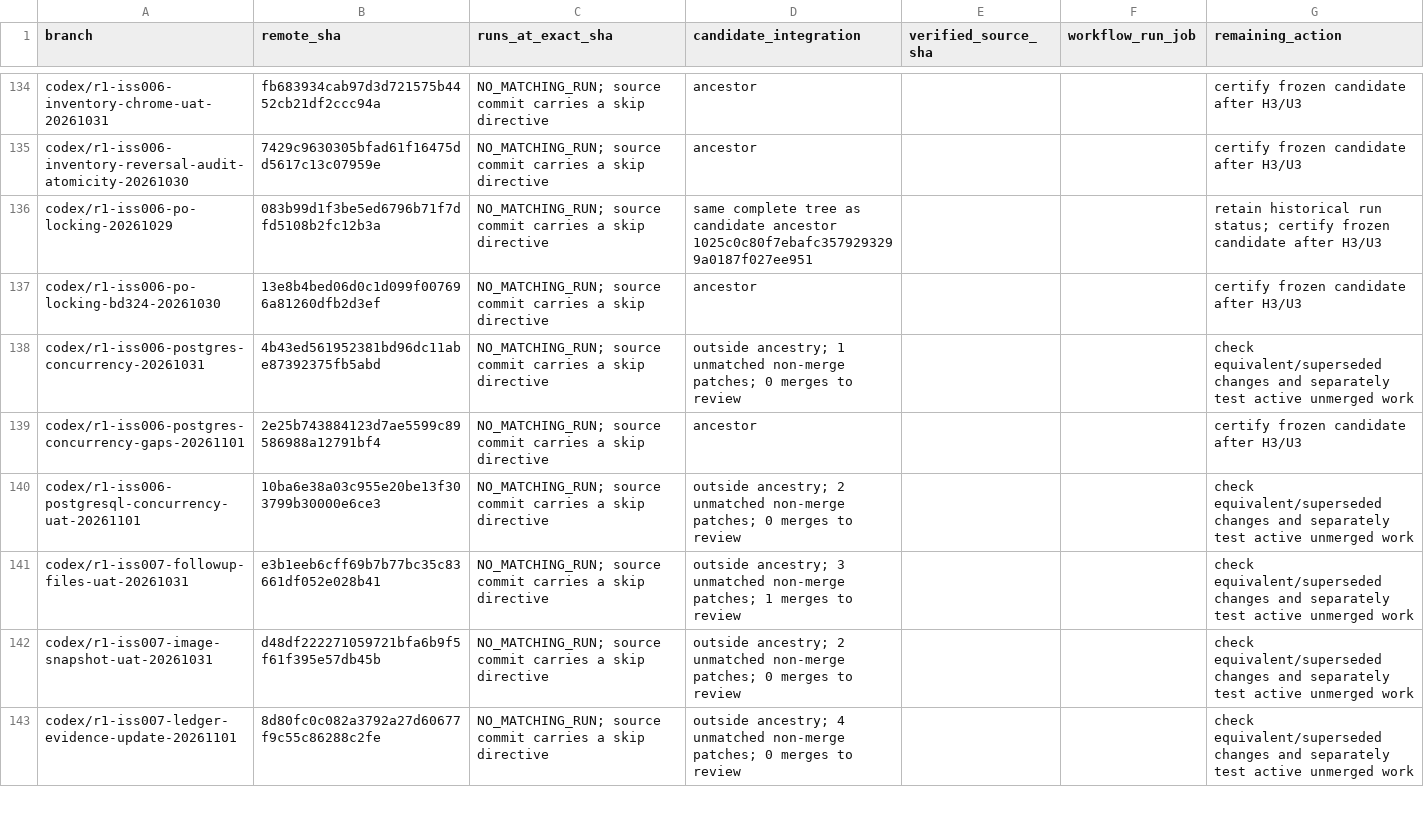
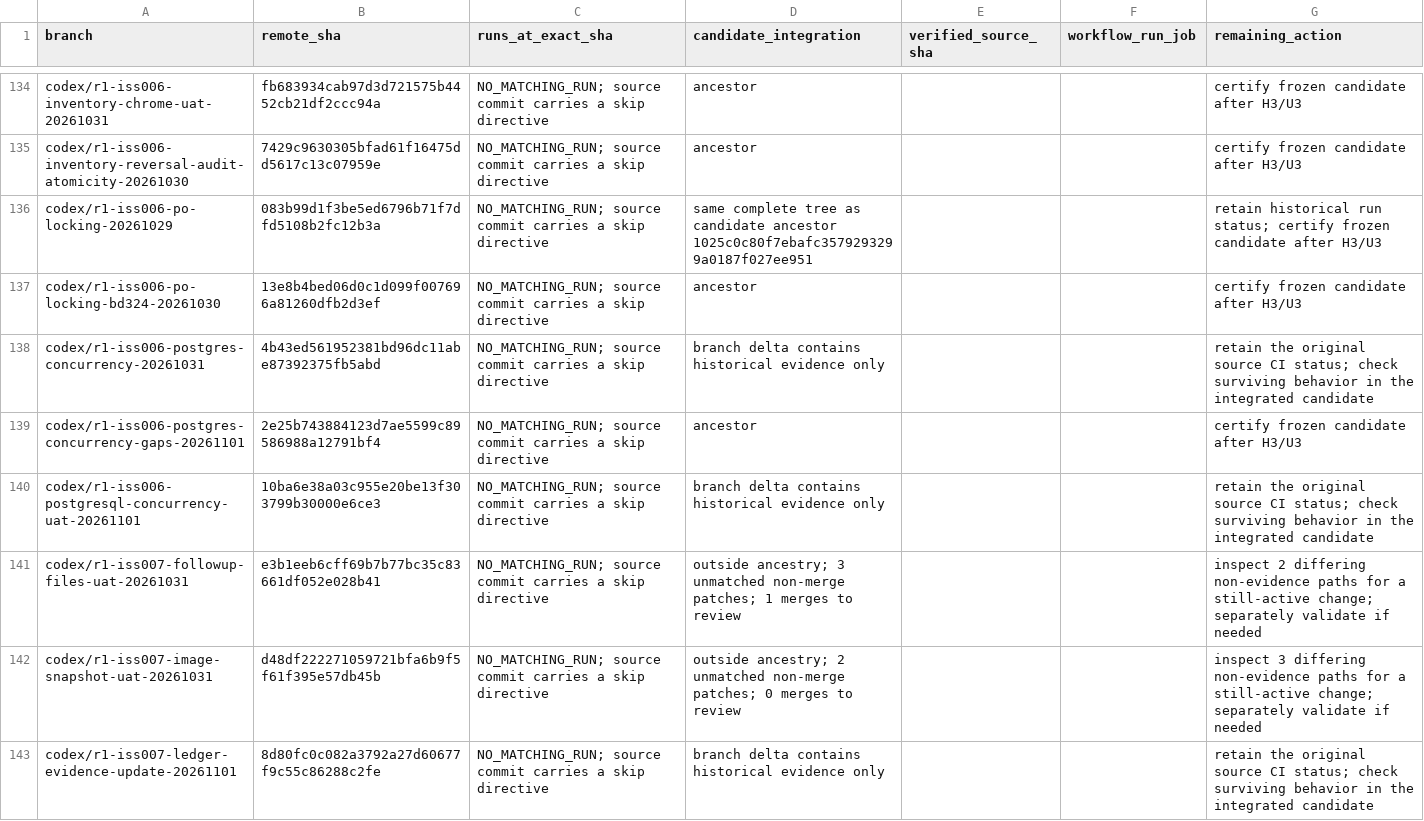
Before and after one commit to Johnson-Yiu/SJERP, a CSV file: docs/uat-evidence/ci-resume-certification-01/branch-inventory.csv, drawn as a sheet; only a part is shown, gaps mark what is left out; the diff covers the shown part only.

```diff
--- a/docs/uat-evidence/ci-resume-certification-01/branch-inventory.csv
+++ b/docs/uat-evidence/ci-resume-certification-01/branch-inventory.csv
@@ -137,7 +137,7 @@ codex/r1-iss006-po-locking-20261029,083b99d1f3be5ed6796b71f7dfd5108b2fc12b3a,NO_
 codex/r1-iss006-po-locking-bd324-20261030,13e8b4bed06d0c1d099f007696a81260dfb2d3ef,NO_MATCHING_RUN; source commit carries a skip directive,ancestor,,,certify frozen candidate after H3/U3
-codex/r1-iss006-postgres-concurrency-20261031,4b43ed561952381bd96dc11abe87392375fb5abd,NO_MATCHING_RUN; source commit carries a skip directive,outside ancestry; 1 unmatched non-merge patches; 0 merges to review,,,check equivalent/superseded changes and separately test active unmerged work
+codex/r1-iss006-postgres-concurrency-20261031,4b43ed561952381bd96dc11abe87392375fb5abd,NO_MATCHING_RUN; source commit carries a skip directive,branch delta contains historical evidence only,,,retain the original source CI status; check surviving behavior in the integrated candidate
 codex/r1-iss006-postgres-concurrency-gaps-20261101,2e25b743884123d7ae5599c89586988a12791bf4,NO_MATCHING_RUN; source commit carries a skip directive,ancestor,,,certify frozen candidate after H3/U3
-codex/r1-iss006-postgresql-concurrency-uat-20261101,10ba6e38a03c955e20be13f303799b30000e6ce3,NO_MATCHING_RUN; source commit carries a skip directive,outside ancestry; 2 unmatched non-merge patches; 0 merges to review,,,check equivalent/superseded changes and separately test active unmerged work
-codex/r1-iss007-followup-files-uat-20261031,e3b1eeb6cff69b7b77bc35c83661df052e028b41,NO_MATCHING_RUN; source commit carries a skip directive,outside ancestry; 3 unmatched non-merge patches; 1 merges to review,,,check equivalent/superseded changes and separately test active unmerged work
-codex/r1-iss007-image-snapshot-uat-20261031,d48df222271059721bfa6b9f5f61f395e57db45b,NO_MATCHING_RUN; source commit carries a skip directive,outside ancestry; 2 unmatched non-merge patches; 0 merges to review,,,check equivalent/superseded changes and separately test active unmerged work
-codex/r1-iss007-ledger-evidence-update-20261101,8d80fc0c082a3792a27d60677f9c55c86288c2fe,NO_MATCHING_RUN; source commit carries a skip directive,outside ancestry; 4 unmatched non-merge patches; 0 merges to review,,,check equivalent/superseded changes and separately test active unmerged work
+codex/r1-iss006-postgresql-concurrency-uat-20261101,10ba6e38a03c955e20be13f303799b30000e6ce3,NO_MATCHING_RUN; source commit carries a skip directive,branch delta contains historical evidence only,,,retain the original source CI status; check surviving behavior in the integrated candidate
+codex/r1-iss007-followup-files-uat-20261031,e3b1eeb6cff69b7b77bc35c83661df052e028b41,NO_MATCHING_RUN; source commit carries a skip directive,outside ancestry; 3 unmatched non-merge patches; 1 merges to review,,,inspect 2 differing non-evidence paths for a still-active change; separately validate if needed
+codex/r1-iss007-image-snapshot-uat-20261031,d48df222271059721bfa6b9f5f61f395e57db45b,NO_MATCHING_RUN; source commit carries a skip directive,outside ancestry; 2 unmatched non-merge patches; 0 merges to review,,,inspect 3 differing non-evidence paths for a still-active change; separately validate if needed
+codex/r1-iss007-ledger-evidence-update-20261101,8d80fc0c082a3792a27d60677f9c55c86288c2fe,NO_MATCHING_RUN; source commit carries a skip directive,branch delta contains historical evidence only,,,retain the original source CI status; check surviving behavior in the integrated candidate
```
Also changed, not shown: 2 added rows and 111 edited cells elsewhere in this file, 13 other files.
